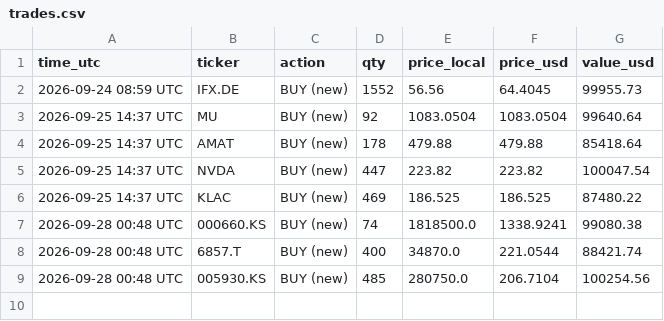
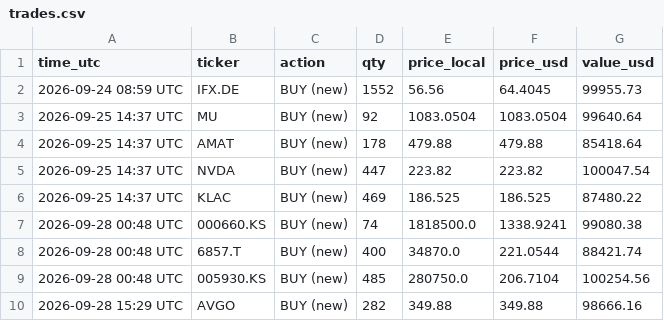
Before and after one commit to findnavish/InvestmentOpportunities, a CSV file: analyses/trade-signals/state/trades.csv, drawn as a sheet.

```diff
--- a/analyses/trade-signals/state/trades.csv
+++ b/analyses/trade-signals/state/trades.csv
@@ -9 +9,2 @@ time_utc,ticker,action,qty,price_local,price_usd,value_usd
 2026-09-28 00:48 UTC,005930.KS,BUY (new),485,280750.0,206.7104,100254.56
+2026-09-28 15:29 UTC,AVGO,BUY (new),282,349.88,349.88,98666.16
```
Also changed, not shown: 3 other files.
